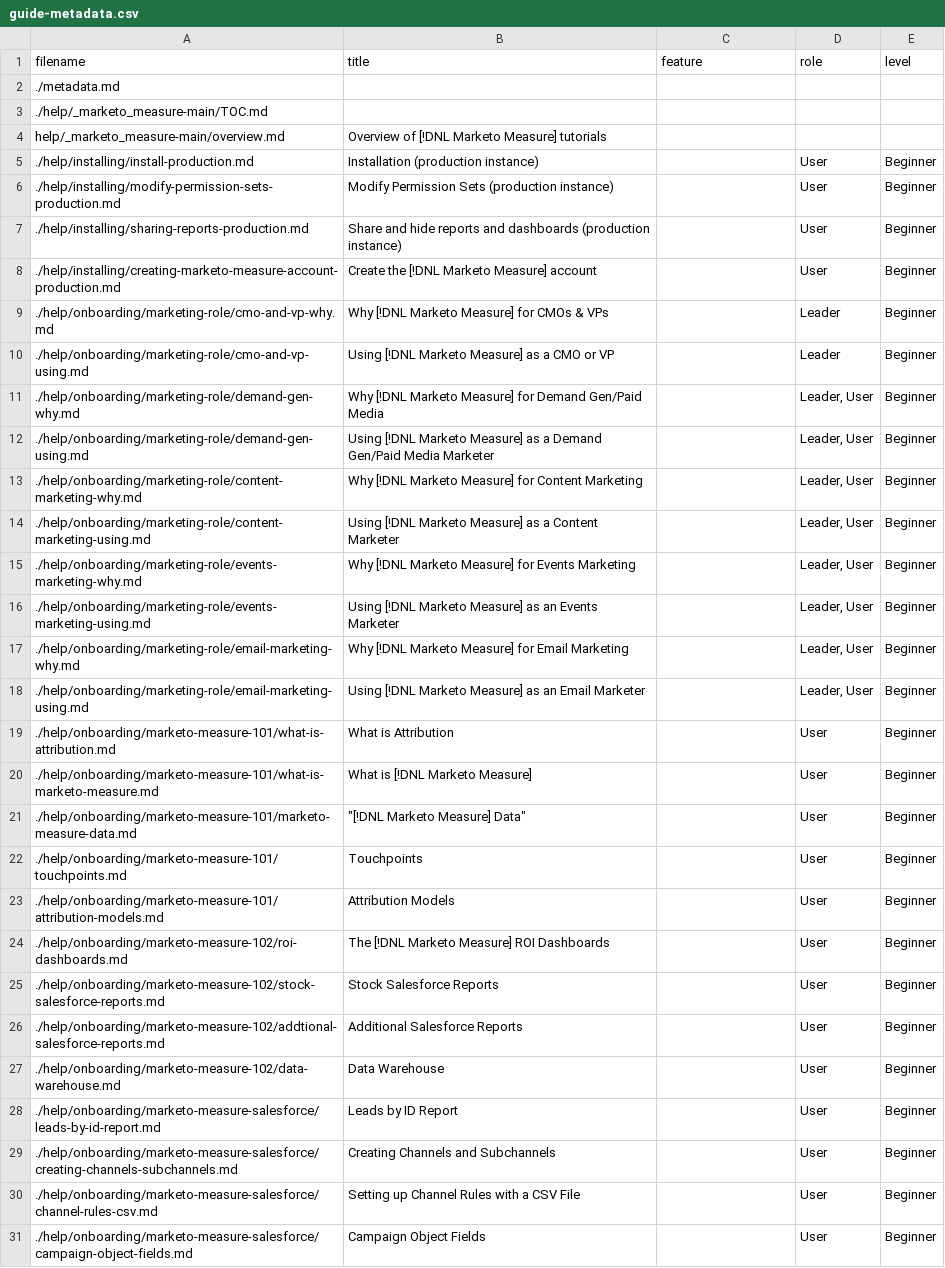
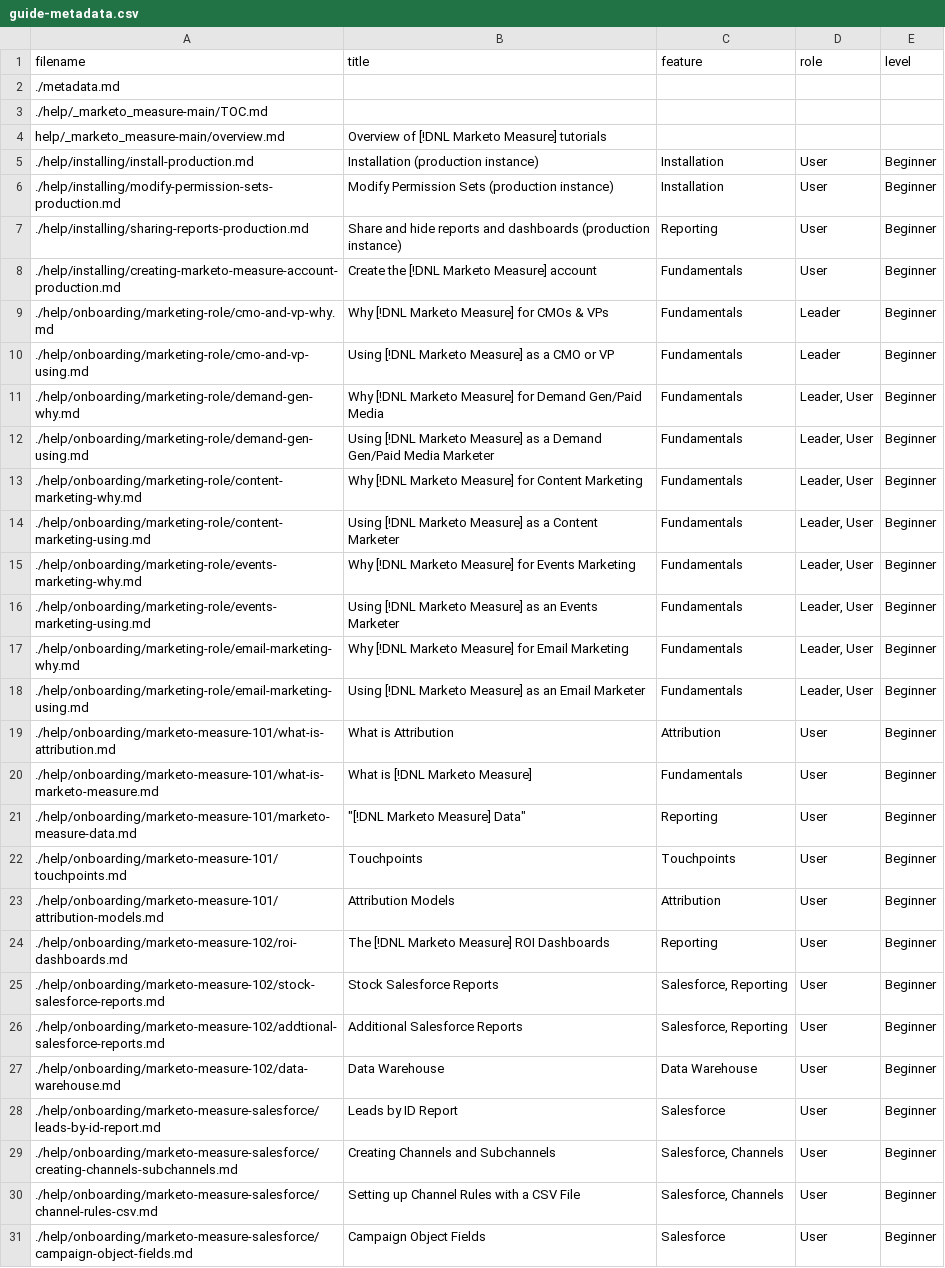
Before and after one commit to ianmichels/marketo-measure-learn.en, a CSV file: help/_marketo_measure-main/guide-metadata.csv, drawn as a sheet; only a part is shown; the diff covers the shown part only; the diff names each change by its address in the sheet, - before the commit and + after, or states it on an @@ line.

Commit message:
Update guide-metadata.csv

```diff
--- a/help/_marketo_measure-main/guide-metadata.csv
+++ b/help/_marketo_measure-main/guide-metadata.csv
-C5:C6 (feature): (empty)
+C5:C6 (feature): Installation
-C7 (feature): (empty)
+C7 (feature): Reporting
-C8:C18 (feature): (empty)
+C8:C18 (feature): Fundamentals
-C19 (feature): (empty)
+C19 (feature): Attribution
-C20 (feature): (empty)
+C20 (feature): Fundamentals
-C21 (feature): (empty)
+C21 (feature): Reporting
-C22 (feature): (empty)
+C22 (feature): Touchpoints
-C23 (feature): (empty)
+C23 (feature): Attribution
-C24 (feature): (empty)
+C24 (feature): Reporting
-C25:C26 (feature): (empty)
+C25:C26 (feature): Salesforce, Reporting
-C27 (feature): (empty)
+C27 (feature): Data Warehouse
-C28 (feature): (empty)
+C28 (feature): Salesforce
-C29:C30 (feature): (empty)
+C29:C30 (feature): Salesforce, Channels
-C31 (feature): (empty)
+C31 (feature): Salesforce
```
Also changed, not shown: 36 edited cells elsewhere in this file.
